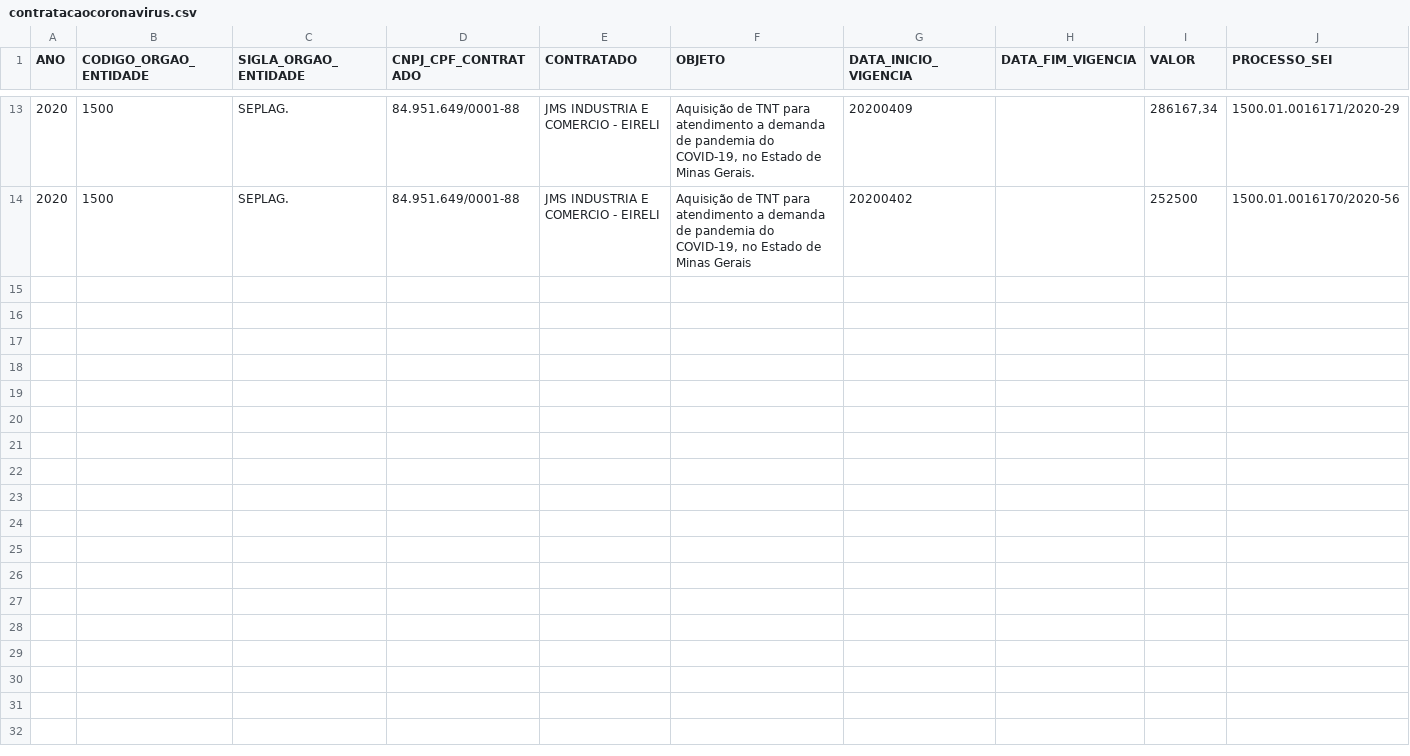
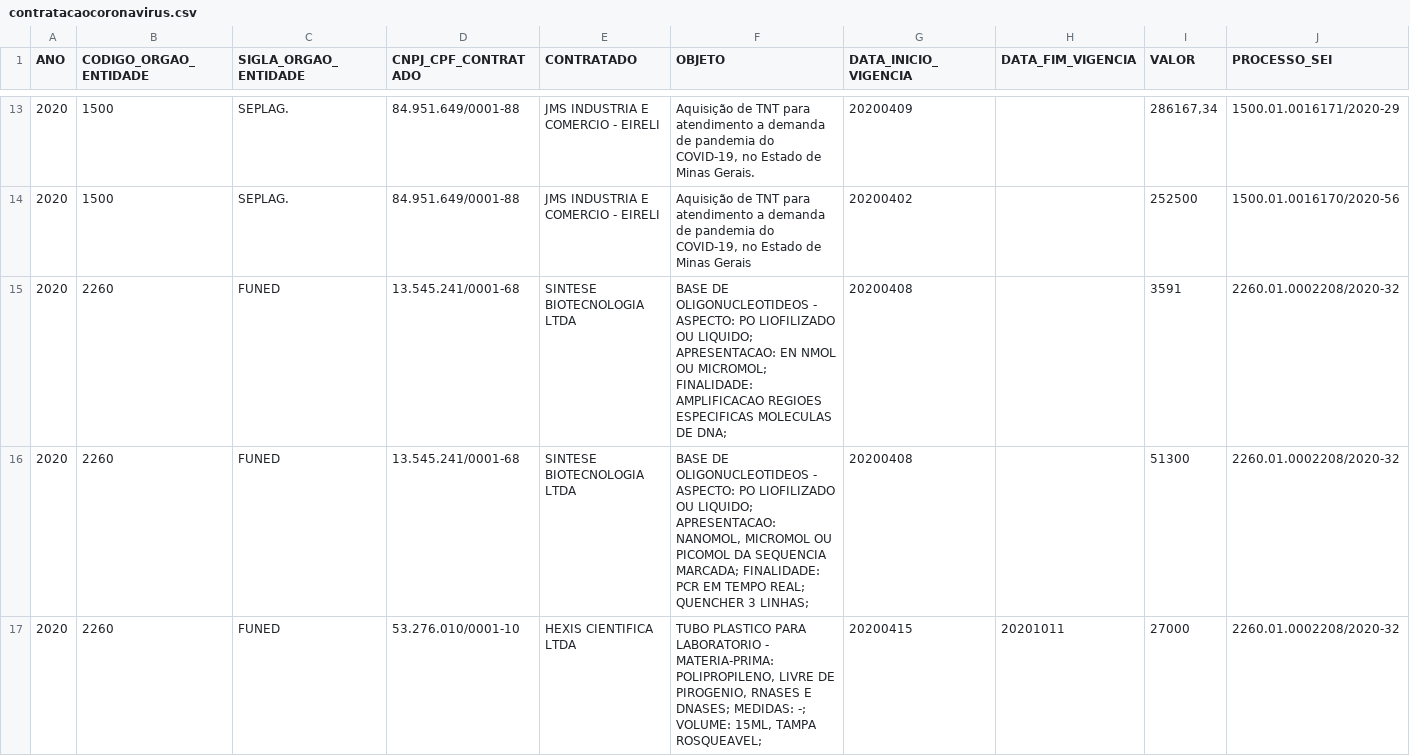
Before and after one commit to transparencia-mg/inventario-de-dados, a CSV file: contratacoes-covid19/contratacaocoronavirus.csv, drawn as a sheet; only a part is shown, gaps mark what is left out; rows hold the shown columns only; the diff covers the shown part only; the diff names each change by its address in the sheet, - before the commit and + after, or states it on an @@ line.

Commit message:
Atualiza dados de contratação da FUNED

```diff
--- a/contratacoes-covid19/contratacaocoronavirus.csv
+++ b/contratacoes-covid19/contratacaocoronavirus.csv
+row 15: 2020 | 2260 | FUNED | 13.545.241/0001-68 | SINTESE BIOTECNOLOGIA LTDA | BASE DE OLIGONUCLEOTIDEOS - ASPECTO: PO LIOFILIZADO OU LIQUIDO; APRESENTACAO: EN NMOL OU MICROMOL; FINALIDADE: AMPLIFICACAO REGIOES ESPECIFICAS MOLECULAS DE DNA; | 20200408 |  | 3591 | 2260.01.0002208/2020-32
+row 16: 2020 | 2260 | FUNED | 13.545.241/0001-68 | SINTESE BIOTECNOLOGIA LTDA | BASE DE OLIGONUCLEOTIDEOS - ASPECTO: PO LIOFILIZADO OU LIQUIDO; APRESENTACAO: NANOMOL, MICROMOL OU PICOMOL DA SEQUENCIA MARCADA; FINALIDADE: PCR EM TEMPO REAL; QUENCHER 3 LINHAS; | 20200408 |  | 51300 | 2260.01.0002208/2020-32
+row 17: 2020 | 2260 | FUNED | 53.276.010/0001-10 | HEXIS CIENTIFICA LTDA | TUBO PLASTICO PARA LABORATORIO - MATERIA-PRIMA: POLIPROPILENO, LIVRE DE PIROGENIO, RNASES E DNASES; MEDIDAS: -; VOLUME: 15ML, TAMPA ROSQUEAVEL; | 20200415 | 20201011 | 27000 | 2260.01.0002208/2020-32
```
Also changed, not shown: 9 added rows elsewhere in this file, contratacoes-covid19/contratacaocoronavirus-evidencias.csv.
